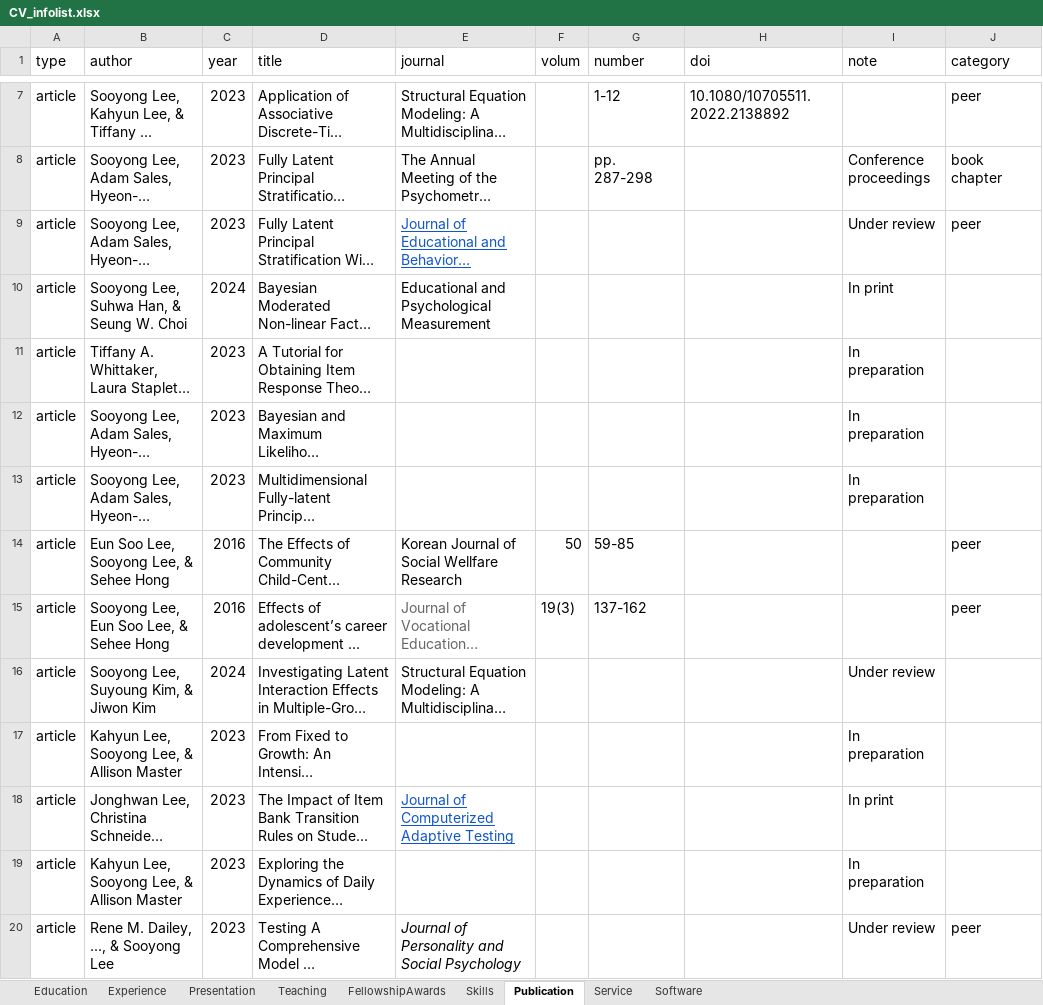
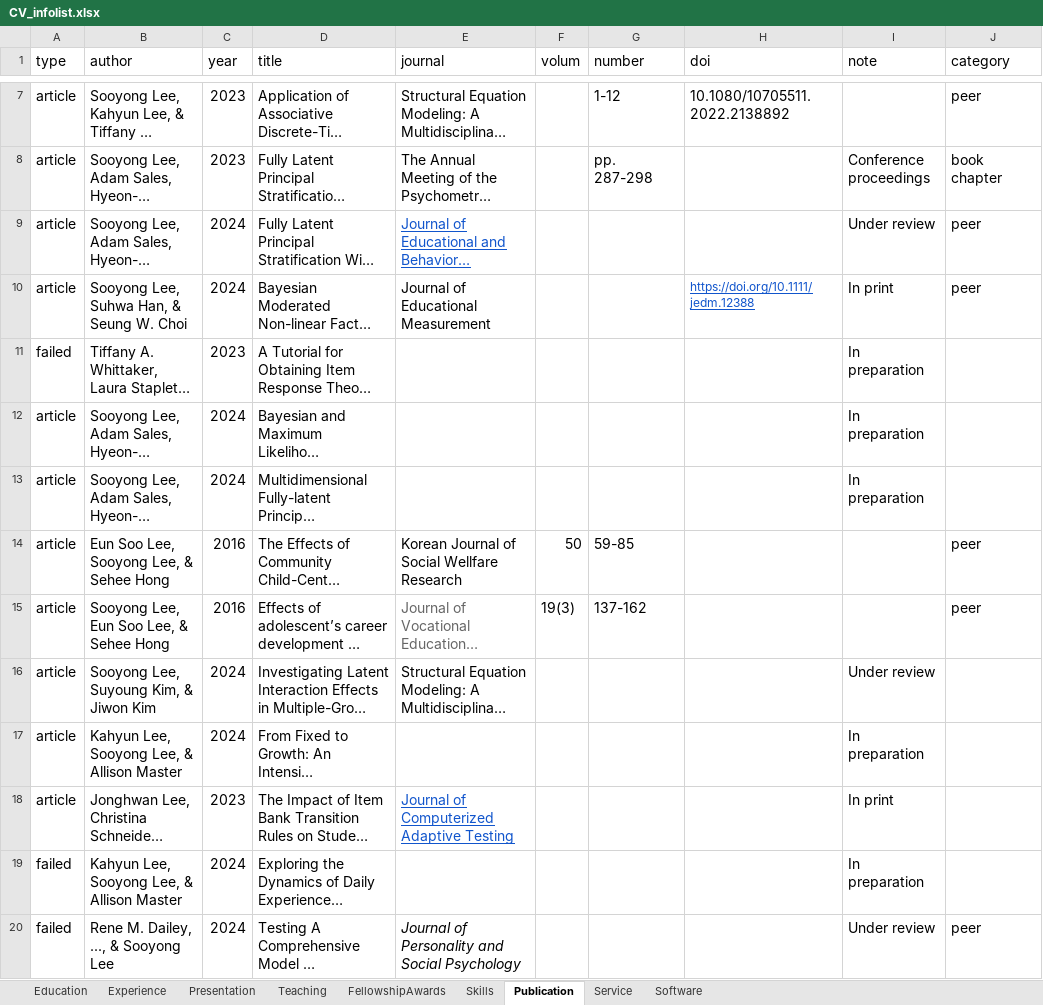
Before and after one commit to sooyongl/sylcv, an Excel workbook: data/CV_infolist.xlsx, sheet Publication, drawn as a sheet; only a part is shown, gaps mark what is left out; long unchanged cells end in …; values as stored, in another font and other column widths than the file's, no borders; the diff names each change by its address in the sheet, - before the commit and + after, or states it on an @@ line.

```diff
--- a/data/CV_infolist.xlsx (sheet Publication)
+++ b/data/CV_infolist.xlsx (sheet Publication)
-C9 (year): 2023
+C9 (year): 2024
-E10 (journal): Educational and Psychological Measurement
+E10 (journal): Journal of Educational Measurement
-H10 (doi): (empty)
+H10 (doi): https://doi.org/10.1111/jedm.12388
-J10 (category): (empty)
+J10 (category): peer
-A11 (type): article
+A11 (type): failed
-C12:C13 (year): 2023
+C12:C13 (year): 2024
-C17 (year): 2023
+C17 (year): 2024
-A19:A20 (type): article
+A19:A20 (type): failed
-C19:C20 (year): 2023
+C19:C20 (year): 2024
```
Also changed, not shown: sheet Experience, 9 other files.
